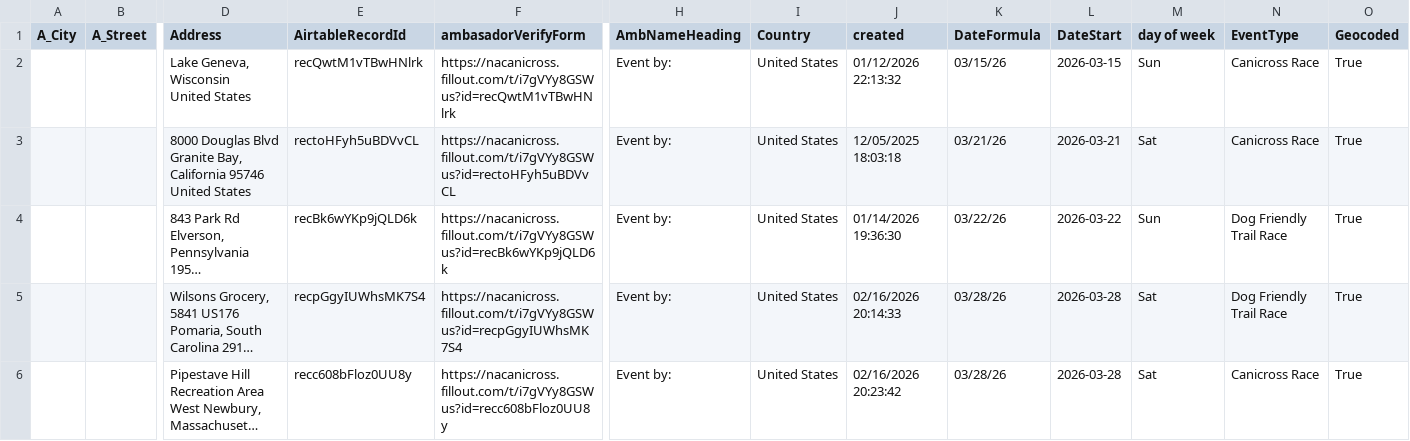
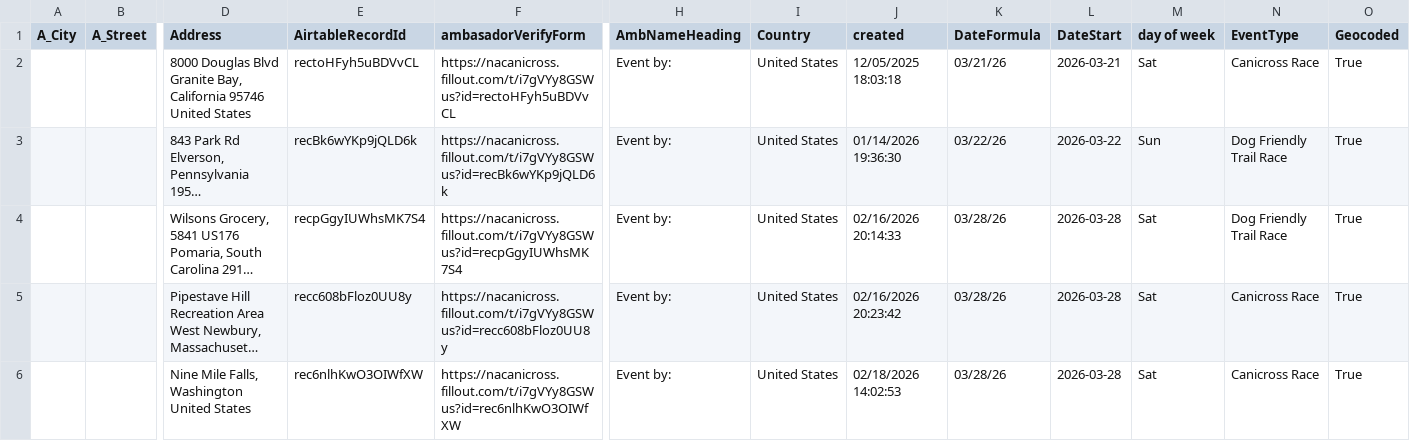
Before and after one commit to kyle-kemper/test-map, a CSV file: NonAmbassador_ActiveDates copy.csv, drawn as a sheet; only a part is shown, gaps mark what is left out; the shorter side is filled out with more unchanged rows; long unchanged cells end in …; rows hold the shown columns only; ↵ is a line break in a cell; the diff names each change by its address in the sheet, - before the commit and + after, or states it on an @@ line.

```diff
--- a/NonAmbassador_ActiveDates copy.csv
+++ b/NonAmbassador_ActiveDates copy.csv
-row 2:  |  | Lake Geneva, Wisconsin ↵ United States | recQwtM1vTBwHNlrk | https://nacanicross.fillout.com/t/i7gVYy8GSWus?id=recQwtM1vTBwHNlrk | Event by: | United States | 01/12/2026 22:13:32 | 03/15/26 | 2026-03-15 | Sun | Canicross Race | True
```
